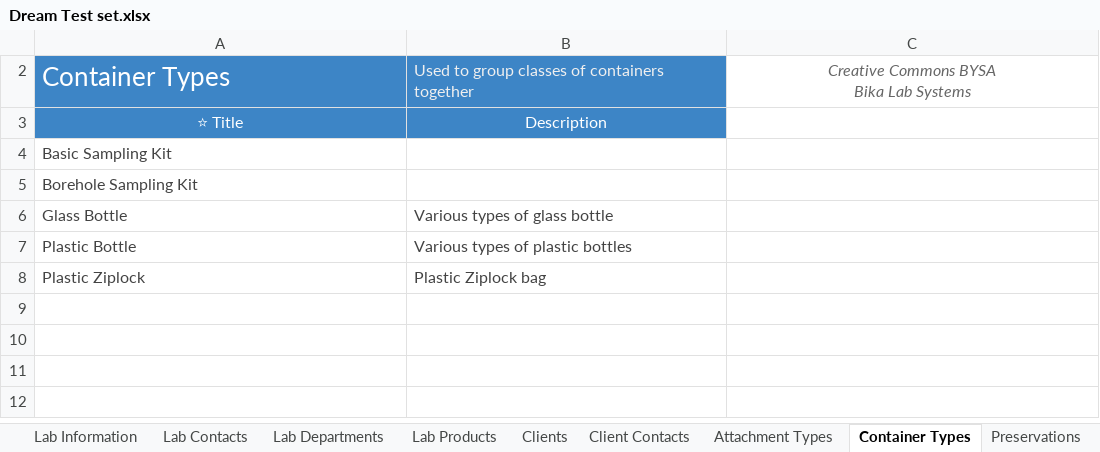
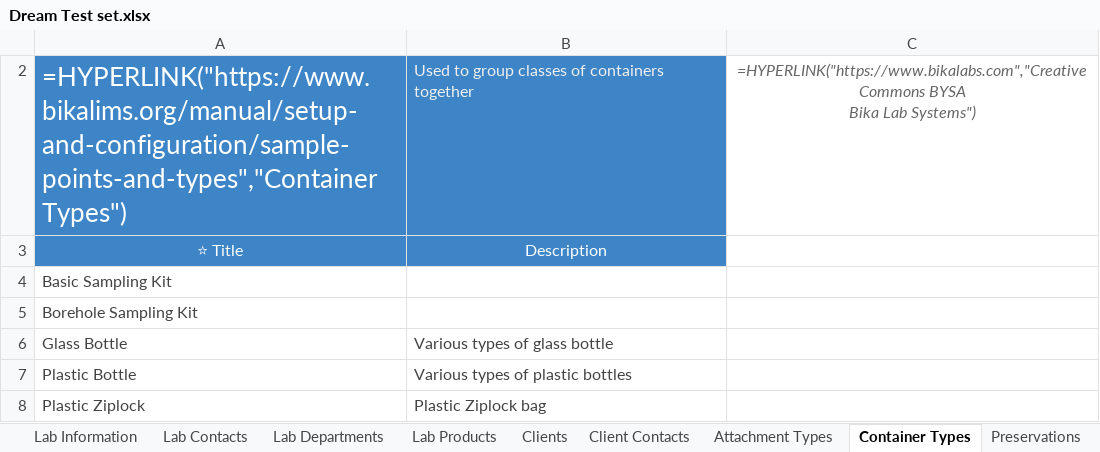
Before and after one commit to bikalims/bika.extras, an Excel workbook: src/bika/extras/setupdata/Dream Test set/Dream Test set.xlsx, sheet Container Types, drawn as a sheet; values as stored, in another font and other column widths than the file's, no borders; formulas without a stored value are shown as written; conditional formats not drawn; removed rows and columns are numbered as before the commit, all else as after; ↵ is a line break in a cell; the diff names each change by its address in the sheet, - before the commit and + after, or states it on an @@ line.

```diff
--- a/src/bika/extras/setupdata/Dream Test set/Dream Test set.xlsx (sheet Container Types)
+++ b/src/bika/extras/setupdata/Dream Test set/Dream Test set.xlsx (sheet Container Types)
-row 2: Container Types | Used to group classes of containers together | Creative Commons BYSA ↵ Bika Lab Systems
+row 2: =HYPERLINK("https://www.bikalims.org/manual/setup-and-configuration/sample-points-and-types","Container Types") | Used to group classes of containers together | =HYPERLINK("https://www.bikalabs.com","Creative Commons BYSA ↵ Bika Lab Systems")
```
Also changed, not shown: sheet Analysis Services, sheet Analysis Profiles, sheet Constants, sheet Instruments, sheet Client Contacts, sheet AR Template Partitions, 39 more sheets, hidden cells, charts or pictures.
